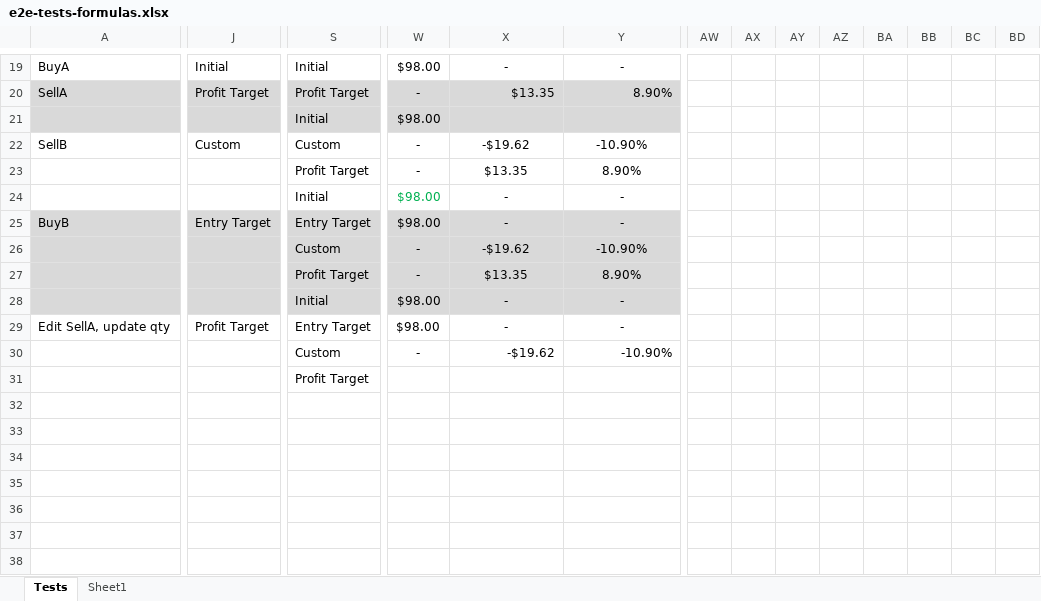
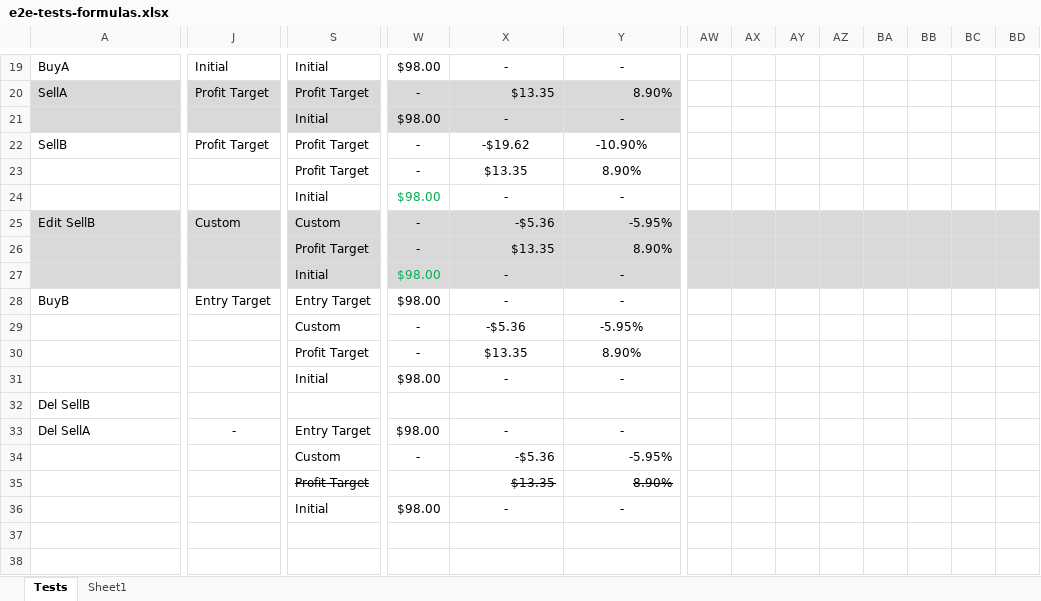
Before and after one commit to marinsarbulescu/stock-portfolio-tracker, an Excel workbook: e2e/e2e-tests-formulas.xlsx, sheet Tests, drawn as a sheet; only a part is shown, gaps mark what is left out; the shorter side is filled out with more unchanged rows; values as stored, in another font and other column widths than the file's, no borders; removed rows and columns are numbered as before the commit, all else as after; rows hold the shown columns only; the diff covers the shown part only; the diff names each change by its address in the sheet, - before the commit and + after, or states it on an @@ line.

```diff
--- a/e2e/e2e-tests-formulas.xlsx (sheet Tests)
+++ b/e2e/e2e-tests-formulas.xlsx (sheet Tests)
-X21: (empty)
+X21: -
-Y21: (empty)
+Y21: -
-J22: Custom
+J22: Profit Target
-S22: Custom
+S22: Profit Target
-row 25: BuyB | Entry Target | Entry Target | $98.00 | - | -
-row 26:  |  | Custom | - | -$19.62 | -10.90%
+row 25: Edit SellB | Custom | Custom | - | -$5.36 | -5.95%
-X26:Y26 alignment: center
+X26:Y26 alignment: right
-AW26:BD27 fill: none
+AW26:BD27 fill: #D9D9D9
-W27 text colour: black
+W27 text colour: #00B050
-row 29: Edit SellA, update qty | Profit Target | Entry Target | $98.00 | - | -
-row 30:  |  | Custom | - | -$19.62 | -10.90%
-row 31:  |  | Profit Target
-row 28: (empty)
+row 28: BuyB | Entry Target | Entry Target | $98.00 | - | -
+row 29:  |  | Custom | - | -$5.36 | -5.95%
+row 30:  |  | Profit Target | - | $13.35 | 8.90%
+row 31:  |  | Initial | $98.00 | - | -
+row 32: Del SellB
+row 33: Del SellA | - | Entry Target | $98.00 | - | -
+row 34:  |  | Custom | - | -$5.36 | -5.95%
+row 35:  |  | Profit Target |  | $13.35 | 8.90%
+row 36:  |  | Initial | $98.00 | - | -
```
Also changed, not shown: cell formats elsewhere in this sheet, formulas that keep their value, 3 other files.
